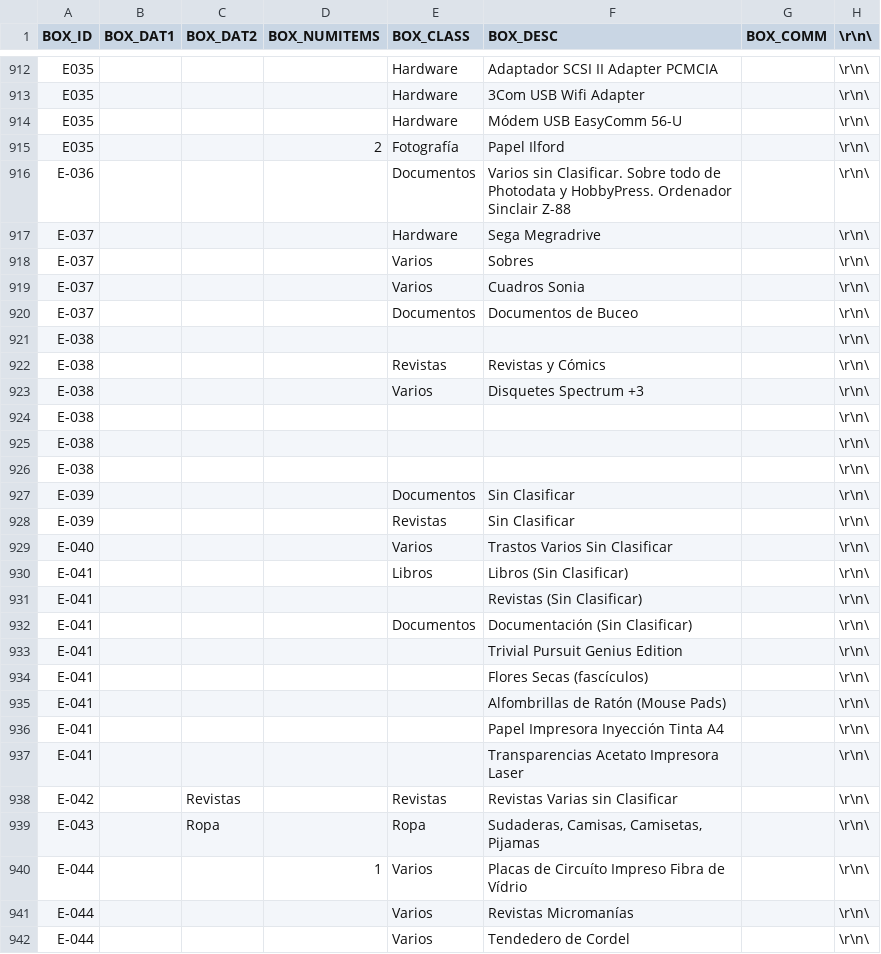
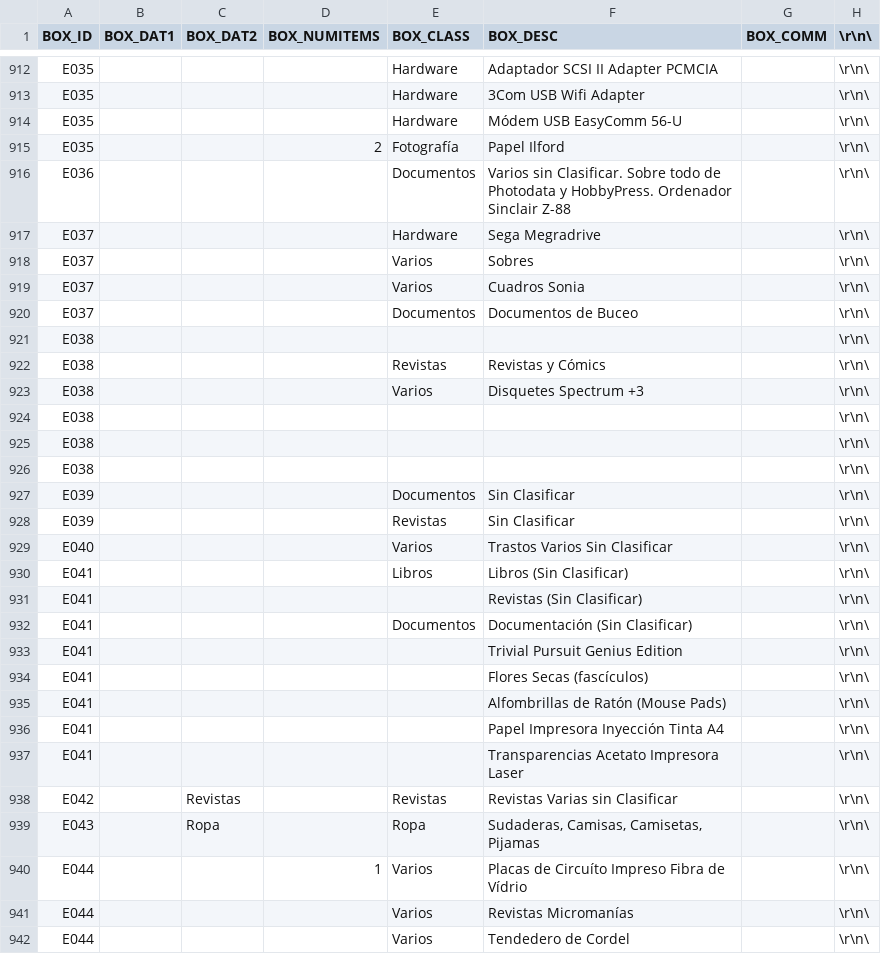
Before and after one commit to domgomcom/Ubicator, a TSV file: db/Ubicator - ITEMS.tsv, drawn as a sheet; only a part is shown, gaps mark what is left out; the diff covers the shown part only.

```diff
--- a/db/Ubicator - ITEMS.tsv
+++ b/db/Ubicator - ITEMS.tsv
@@ -915,28 +915,28 @@ E035				Hardware	Módem USB EasyComm 56-U		\r\n\
 E035			2	Fotografía	Papel Ilford		\r\n\
-E-036				Documentos	Varios sin Clasificar. Sobre todo de Photodata y HobbyPress. Ordenador Sinclair Z-88		\r\n\
-E-037				Hardware	Sega Megradrive		\r\n\
-E-037				Varios	Sobres		\r\n\
-E-037				Varios	Cuadros Sonia		\r\n\
-E-037				Documentos	Documentos de Buceo		\r\n\
-E-038							\r\n\
-E-038				Revistas	Revistas y Cómics		\r\n\
-E-038				Varios	Disquetes Spectrum +3		\r\n\
-E-038							\r\n\
-E-038							\r\n\
-E-038							\r\n\
-E-039				Documentos	Sin Clasificar		\r\n\
-E-039				Revistas	Sin Clasificar		\r\n\
-E-040				Varios	Trastos Varios Sin Clasificar		\r\n\
-E-041				Libros	Libros (Sin Clasificar)		\r\n\
-E-041					Revistas (Sin Clasificar)		\r\n\
-E-041				Documentos	Documentación (Sin Clasificar)		\r\n\
-E-041					Trivial Pursuit Genius Edition		\r\n\
-E-041					Flores Secas (fascículos)		\r\n\
-E-041					Alfombrillas de Ratón (Mouse Pads)		\r\n\
-E-041					Papel Impresora Inyección Tinta A4		\r\n\
-E-041					Transparencias Acetato Impresora Laser		\r\n\
-E-042		Revistas		Revistas	Revistas Varias sin Clasificar		\r\n\
-E-043		Ropa		Ropa	Sudaderas, Camisas, Camisetas, Pijamas		\r\n\
-E-044			1	Varios	Placas de Circuíto Impreso Fibra de Vídrio		\r\n\
-E-044				Varios	Revistas Micromanías		\r\n\
-E-044				Varios	Tendedero de Cordel		\r\n\
+E036				Documentos	Varios sin Clasificar. Sobre todo de Photodata y HobbyPress. Ordenador Sinclair Z-88		\r\n\
+E037				Hardware	Sega Megradrive		\r\n\
+E037				Varios	Sobres		\r\n\
+E037				Varios	Cuadros Sonia		\r\n\
+E037				Documentos	Documentos de Buceo		\r\n\
+E038							\r\n\
+E038				Revistas	Revistas y Cómics		\r\n\
+E038				Varios	Disquetes Spectrum +3		\r\n\
+E038							\r\n\
+E038							\r\n\
+E038							\r\n\
+E039				Documentos	Sin Clasificar		\r\n\
+E039				Revistas	Sin Clasificar		\r\n\
+E040				Varios	Trastos Varios Sin Clasificar		\r\n\
+E041				Libros	Libros (Sin Clasificar)		\r\n\
+E041					Revistas (Sin Clasificar)		\r\n\
+E041				Documentos	Documentación (Sin Clasificar)		\r\n\
+E041					Trivial Pursuit Genius Edition		\r\n\
+E041					Flores Secas (fascículos)		\r\n\
+E041					Alfombrillas de Ratón (Mouse Pads)		\r\n\
+E041					Papel Impresora Inyección Tinta A4		\r\n\
+E041					Transparencias Acetato Impresora Laser		\r\n\
+E042		Revistas		Revistas	Revistas Varias sin Clasificar		\r\n\
+E043		Ropa		Ropa	Sudaderas, Camisas, Camisetas, Pijamas		\r\n\
+E044			1	Varios	Placas de Circuíto Impreso Fibra de Vídrio		\r\n\
+E044				Varios	Revistas Micromanías		\r\n\
+E044				Varios	Tendedero de Cordel		\r\n\
```
Also changed, not shown: 131 edited cells elsewhere in this file, db/Ubicator - BOXES.tsv, 1 other file.
